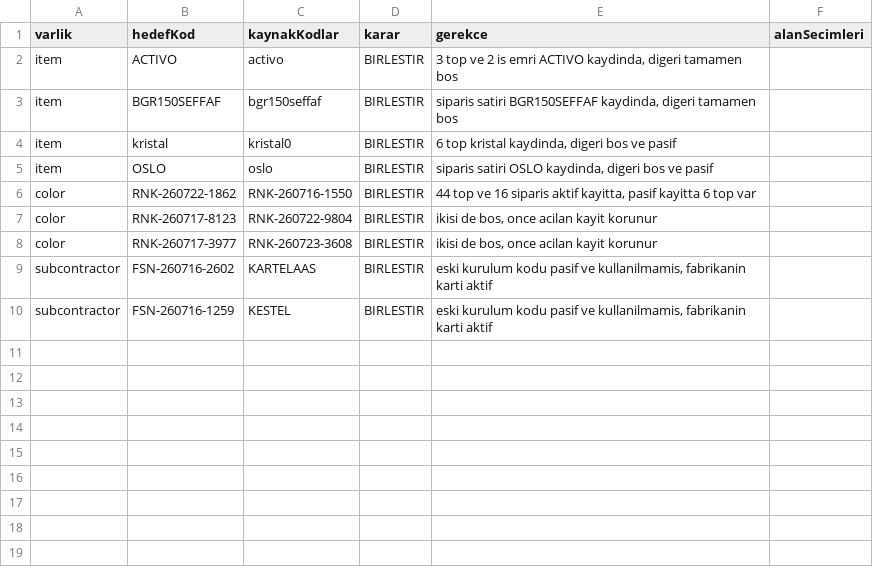
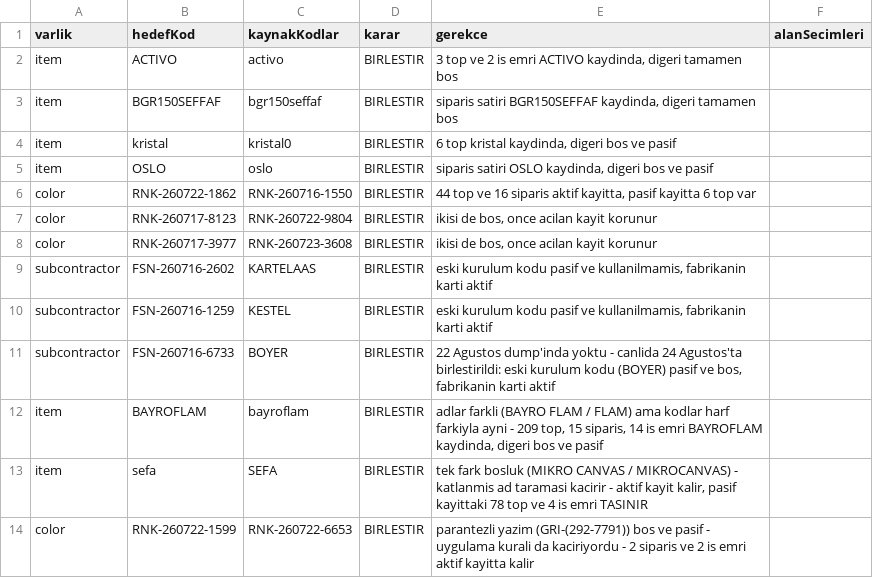
Before and after one commit to oguzhandemirc/TeksERP, a CSV file: docs/ops/mukerrer-kararlari-2026-08-22.csv, drawn as a sheet; the diff names each change by its address in the sheet, - before the commit and + after, or states it on an @@ line.

```diff
--- a/docs/ops/mukerrer-kararlari-2026-08-22.csv
+++ b/docs/ops/mukerrer-kararlari-2026-08-22.csv
+row 11: subcontractor | FSN-260716-6733 | BOYER | BIRLESTIR | 22 Agustos dump'inda yoktu - canlida 24 Agustos'ta birlestirildi: eski kurulum kodu (BOYER) pasif ve bos, fabrikanin karti aktif
+row 12: item | BAYROFLAM | bayroflam | BIRLESTIR | adlar farkli (BAYRO FLAM / FLAM) ama kodlar harf farkiyla ayni - 209 top, 15 siparis, 14 is emri BAYROFLAM kaydinda, digeri bos ve pasif
+row 13: item | sefa | SEFA | BIRLESTIR | tek fark bosluk (MIKRO CANVAS / MIKROCANVAS) - katlanmis ad taramasi kacirir - aktif kayit kalir, pasif kayittaki 78 top ve 4 is emri TASINIR
+row 14: color | RNK-260722-1599 | RNK-260722-6653 | BIRLESTIR | parantezli yazim (GRI-(292-7791)) bos ve pasif - uygulama kurali da kaciriyordu - 2 siparis ve 2 is emri aktif kayitta kalir
```
Also changed, not shown: 7 other files.
